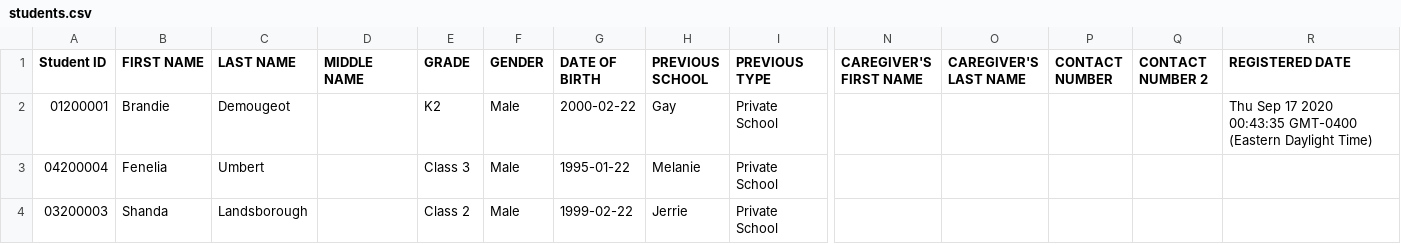
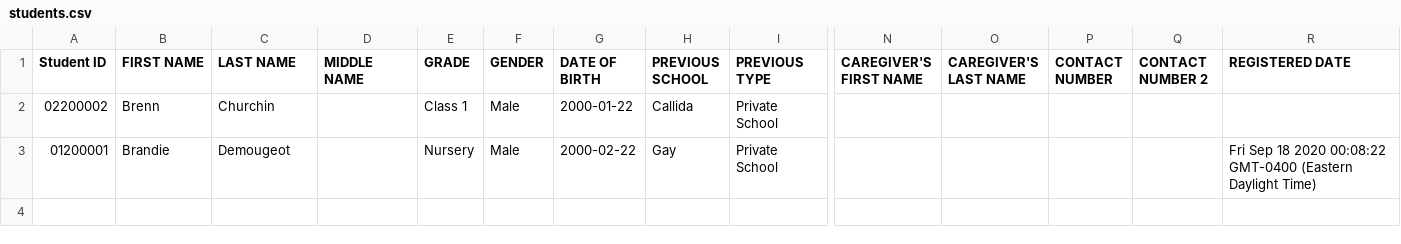
Before and after one commit to RisingAcademies/sis-api-2, a CSV file: src/assets/Csv/students.csv, drawn as a sheet; only a part is shown, gaps mark what is left out; removed rows and columns are numbered as before the commit, all else as after; rows hold the shown columns only; the diff names each change by its address in the sheet, - before the commit and + after, or states it on an @@ line.

```diff
--- a/src/assets/Csv/students.csv
+++ b/src/assets/Csv/students.csv
+row 2: 02200002 | Brenn | Churchin |  | Class 1 | Male | 2000-01-22 | Callida | Private School
-E3 (GRADE): K2
+E3 (GRADE): Nursery
-R3 (REGISTERED DATE): Thu Sep 17 2020 00:43:35 GMT-0400 (Eastern…
+R3 (REGISTERED DATE): Fri Sep 18 2020 00:08:22 GMT-0400 (Eastern…
-row 3: 04200004 | Fenelia | Umbert |  | Class 3 | Male | 1995-01-22 | Melanie | Private School
-row 4: 03200003 | Shanda | Landsborough |  | Class 2 | Male | 1999-02-22 | Jerrie | Private School
```
Also changed, not shown: 2 other files.
